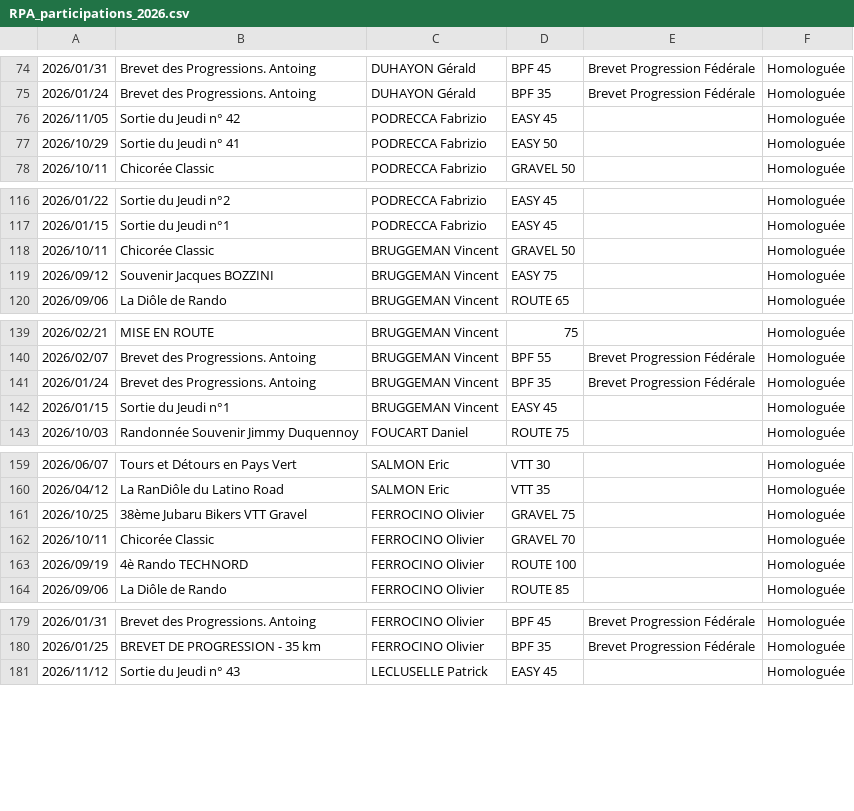
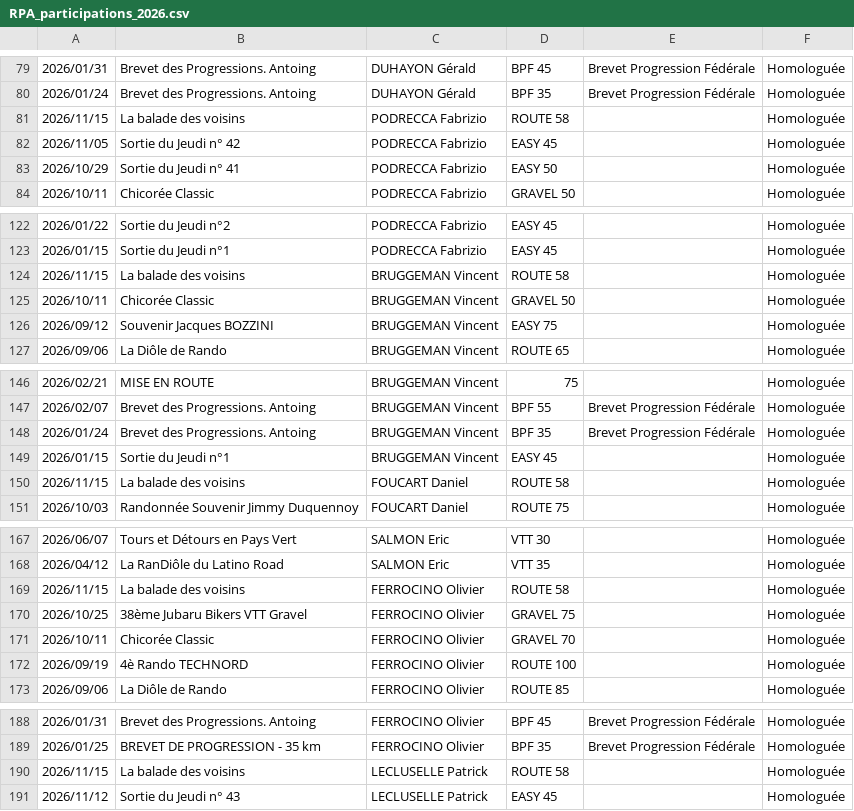
Before and after one commit to FabriziodelaRusta/Extract_data_from_FFBC_site, a CSV file: data/participations/RPA_participations_2026.csv, drawn as a sheet; only a part is shown, gaps mark what is left out; the diff covers the shown part only.

```diff
--- a/data/participations/RPA_participations_2026.csv
+++ b/data/participations/RPA_participations_2026.csv
@@ -75,2 +80,3 @@
 2026/01/24;Brevet des Progressions. Antoing;DUHAYON Gérald;BPF 35;Brevet Progression Fédérale;Homologuée
+2026/11/15;La balade des voisins;PODRECCA Fabrizio;ROUTE 58;;Homologuée
 2026/11/05;Sortie du Jeudi n° 42;PODRECCA Fabrizio;EASY 45;;Homologuée
@@ -117,2 +123,3 @@
 2026/01/15;Sortie du Jeudi n°1;PODRECCA Fabrizio;EASY 45;;Homologuée
+2026/11/15;La balade des voisins;BRUGGEMAN Vincent;ROUTE 58;;Homologuée
 2026/10/11;Chicorée Classic;BRUGGEMAN Vincent;GRAVEL 50;;Homologuée
@@ -142,2 +149,3 @@
 2026/01/15;Sortie du Jeudi n°1;BRUGGEMAN Vincent;EASY 45;;Homologuée
+2026/11/15;La balade des voisins;FOUCART Daniel;ROUTE 58;;Homologuée
 2026/10/03;Randonnée Souvenir Jimmy Duquennoy;FOUCART Daniel;ROUTE 75;;Homologuée
@@ -160,2 +168,3 @@
 2026/04/12;La RanDiôle du Latino Road;SALMON Eric;VTT 35;;Homologuée
+2026/11/15;La balade des voisins;FERROCINO Olivier;ROUTE 58;;Homologuée
 2026/10/25;38ème Jubaru Bikers VTT Gravel;FERROCINO Olivier;GRAVEL 75;;Homologuée
@@ -180,2 +189,3 @@
 2026/01/25;BREVET DE PROGRESSION - 35 km;FERROCINO Olivier;BPF 35;Brevet Progression Fédérale;Homologuée
+2026/11/15;La balade des voisins;LECLUSELLE Patrick;ROUTE 58;;Homologuée
 2026/11/12;Sortie du Jeudi n° 43;LECLUSELLE Patrick;EASY 45;;Homologuée
```
Also changed, not shown: 5 added rows elsewhere in this file.
